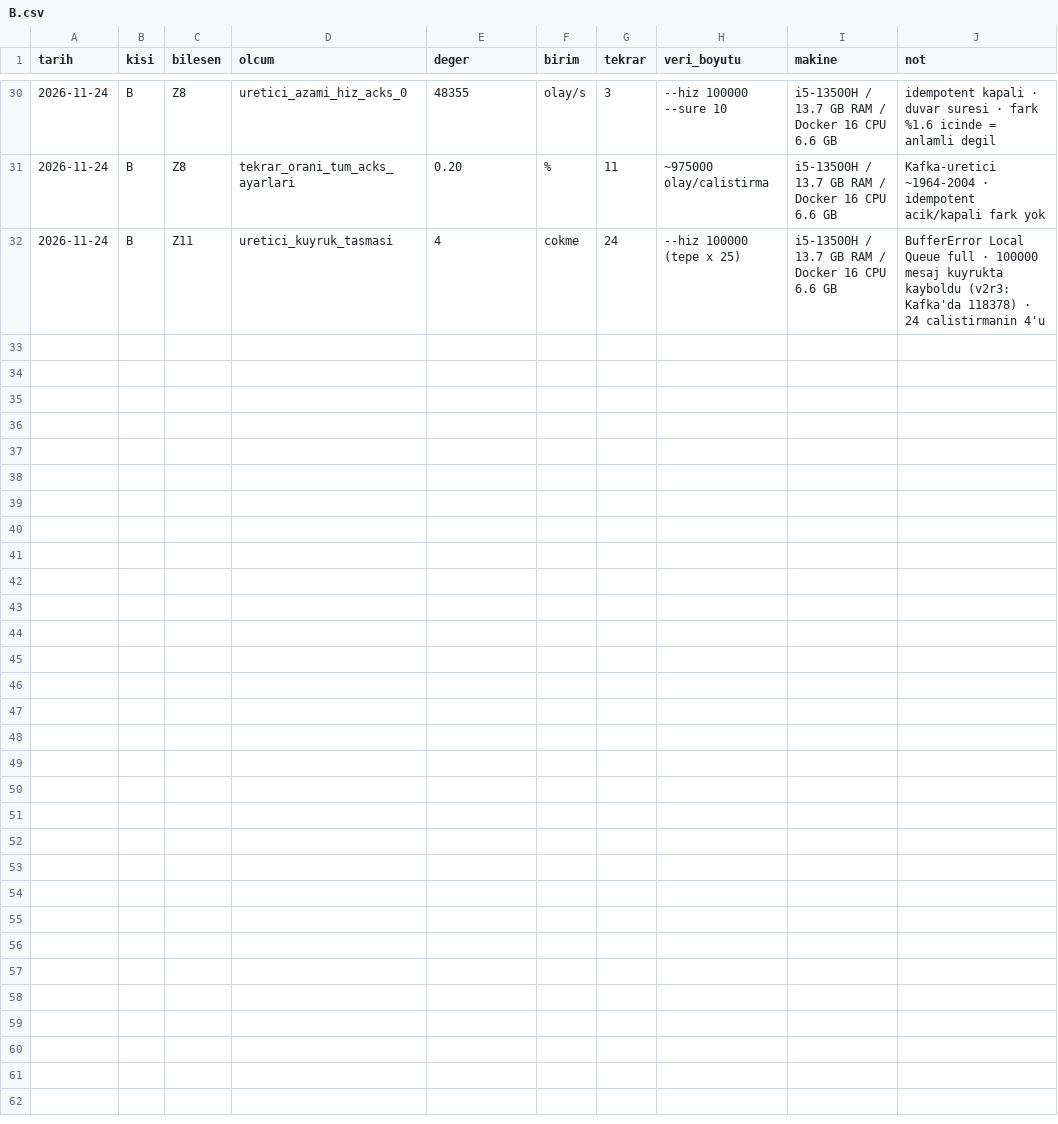
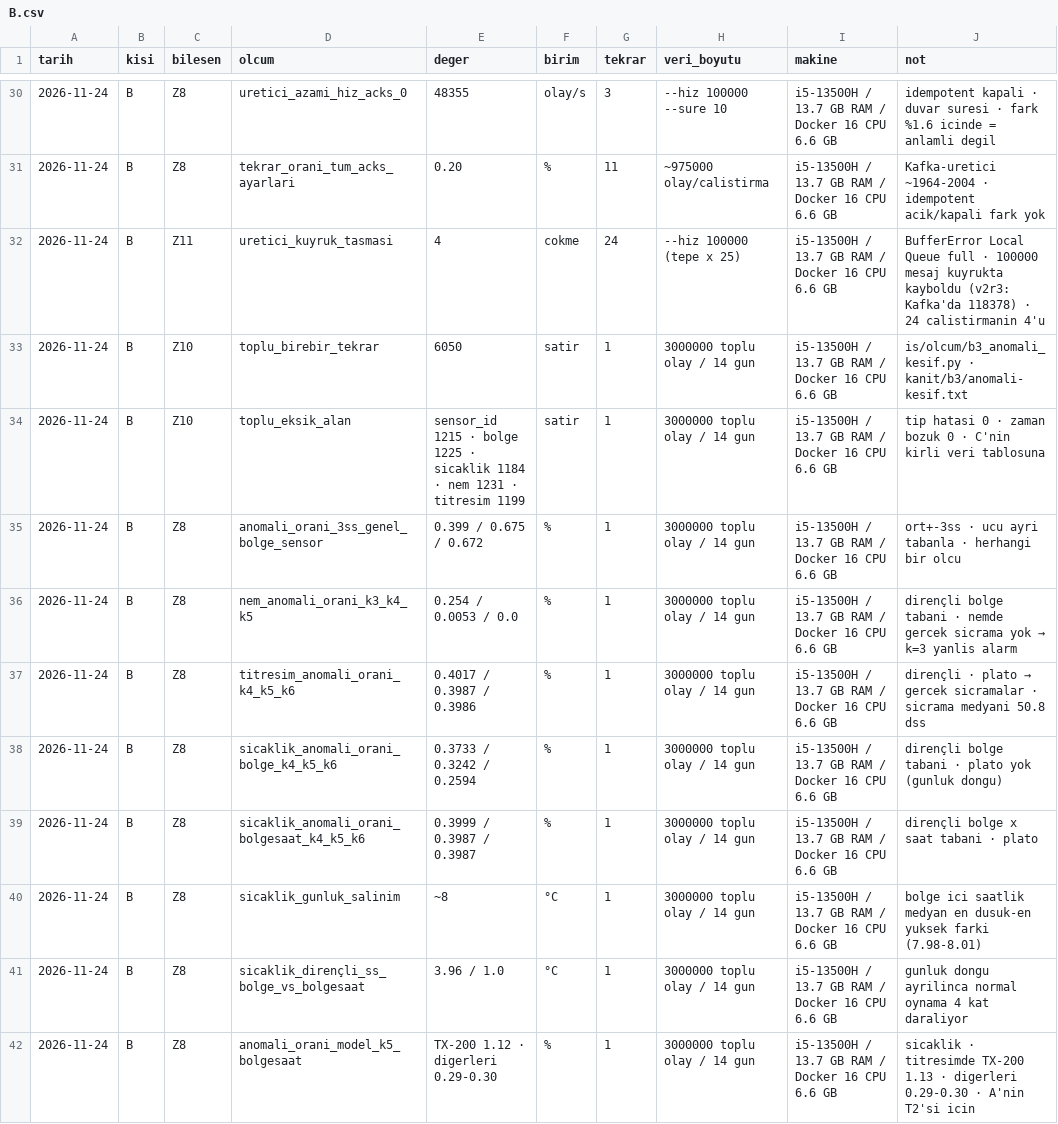
Before and after one commit to MaviMakumba/BSM461_Proje_1A_B231210065, a CSV file: kanit/olcum/B.csv, drawn as a sheet; only a part is shown, gaps mark what is left out.

Commit message:
[B] B3: anomali tanimi icin veri analizi (toplu 3M), olcumler

```diff
--- a/kanit/olcum/B.csv
+++ b/kanit/olcum/B.csv
@@ -32 +32,11 @@ tarih,kisi,bilesen,olcum,deger,birim,tekrar,veri_boyutu,makine,not
 2026-11-24,B,Z11,uretici_kuyruk_tasmasi,4,cokme,24,"--hiz 100000 (tepe x 25)",i5-13500H / 13.7 GB RAM / Docker 16 CPU 6.6 GB,"BufferError Local Queue full · 100000 mesaj kuyrukta kayboldu (v2r3: Kafka'da 118378) · 24 calistirmanin 4'u"
+2026-11-24,B,Z10,toplu_birebir_tekrar,6050,satir,1,"3000000 toplu olay / 14 gun",i5-13500H / 13.7 GB RAM / Docker 16 CPU 6.6 GB,"is/olcum/b3_anomali_kesif.py · kanit/b3/anomali-kesif.txt"
+2026-11-24,B,Z10,toplu_eksik_alan,"sensor_id 1215 · bolge 1225 · sicaklik 1184 · nem 1231 · titresim 1199",satir,1,"3000000 toplu olay / 14 gun",i5-13500H / 13.7 GB RAM / Docker 16 CPU 6.6 GB,"tip hatasi 0 · zaman bozuk 0 · C'nin kirli veri tablosuna"
+2026-11-24,B,Z8,anomali_orani_3ss_genel_bolge_sensor,"0.399 / 0.675 / 0.672",%,1,"3000000 toplu olay / 14 gun",i5-13500H / 13.7 GB RAM / Docker 16 CPU 6.6 GB,"ort+-3ss · ucu ayri tabanla · herhangi bir olcu"
+2026-11-24,B,Z8,nem_anomali_orani_k3_k4_k5,"0.254 / 0.0053 / 0.0",%,1,"3000000 toplu olay / 14 gun",i5-13500H / 13.7 GB RAM / Docker 16 CPU 6.6 GB,"dirençli bolge tabani · nemde gercek sicrama yok → k=3 yanlis alarm"
+2026-11-24,B,Z8,titresim_anomali_orani_k4_k5_k6,"0.4017 / 0.3987 / 0.3986",%,1,"3000000 toplu olay / 14 gun",i5-13500H / 13.7 GB RAM / Docker 16 CPU 6.6 GB,"dirençli · plato → gercek sicramalar · sicrama medyani 50.8 dss"
+2026-11-24,B,Z8,sicaklik_anomali_orani_bolge_k4_k5_k6,"0.3733 / 0.3242 / 0.2594",%,1,"3000000 toplu olay / 14 gun",i5-13500H / 13.7 GB RAM / Docker 16 CPU 6.6 GB,"dirençli bolge tabani · plato yok (gunluk dongu)"
+2026-11-24,B,Z8,sicaklik_anomali_orani_bolgesaat_k4_k5_k6,"0.3999 / 0.3987 / 0.3987",%,1,"3000000 toplu olay / 14 gun",i5-13500H / 13.7 GB RAM / Docker 16 CPU 6.6 GB,"dirençli bolge x saat tabani · plato"
+2026-11-24,B,Z8,sicaklik_gunluk_salinim,"~8",°C,1,"3000000 toplu olay / 14 gun",i5-13500H / 13.7 GB RAM / Docker 16 CPU 6.6 GB,"bolge ici saatlik medyan en dusuk-en yuksek farki (7.98-8.01)"
+2026-11-24,B,Z8,sicaklik_dirençli_ss_bolge_vs_bolgesaat,"3.96 / 1.0",°C,1,"3000000 toplu olay / 14 gun",i5-13500H / 13.7 GB RAM / Docker 16 CPU 6.6 GB,"gunluk dongu ayrilinca normal oynama 4 kat daraliyor"
+2026-11-24,B,Z8,anomali_orani_model_k5_bolgesaat,"TX-200 1.12 · digerleri 0.29-0.30",%,1,"3000000 toplu olay / 14 gun",i5-13500H / 13.7 GB RAM / Docker 16 CPU 6.6 GB,"sicaklik · titresimde TX-200 1.13 · digerleri 0.29-0.30 · A'nin T2'si icin"
```
Also changed, not shown: 3 other files.
